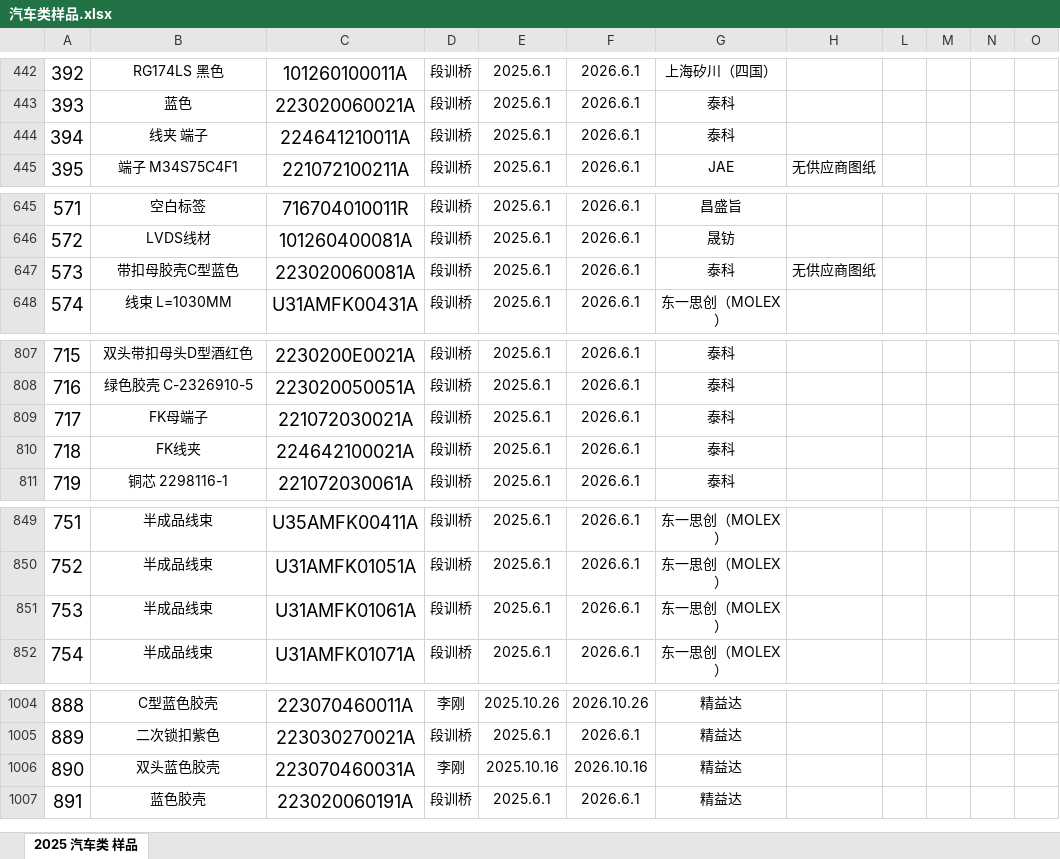
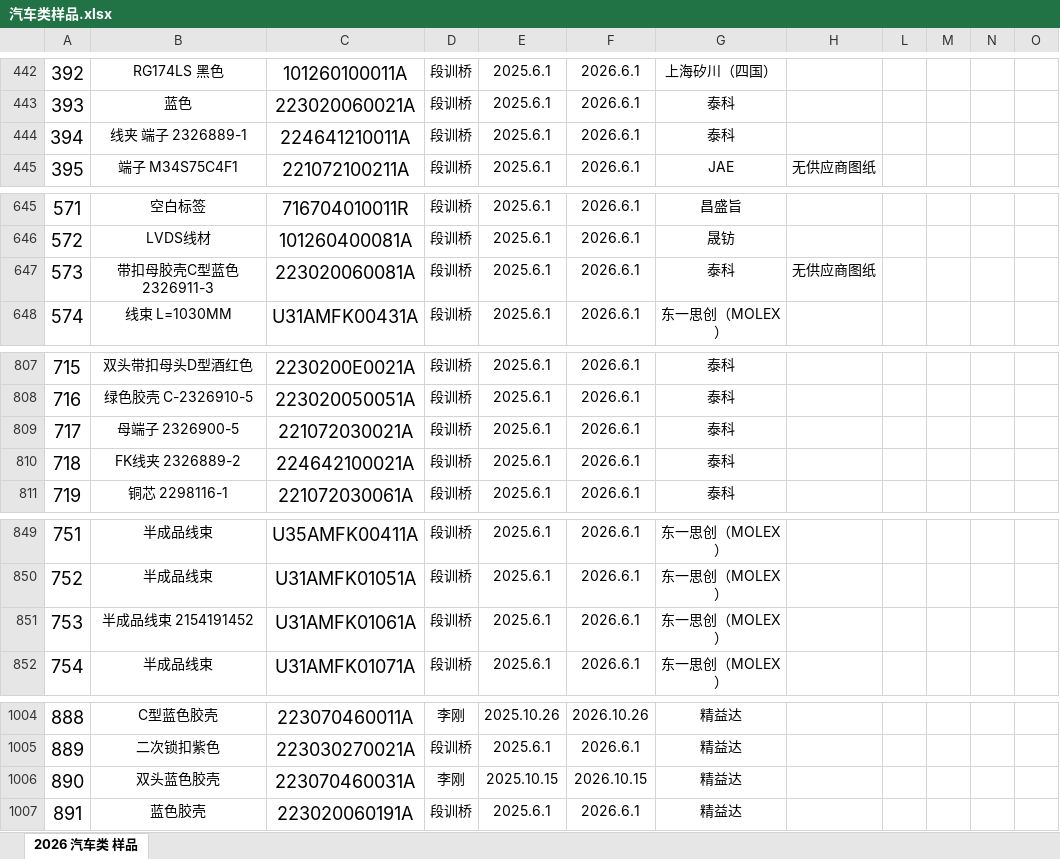
Before and after one commit to uiqc/uiqc.github.io, an Excel workbook: excel/汽车类样品.xlsx, sheet 2026 汽车类 样品, drawn as a sheet; only a part is shown, gaps mark what is left out; values as stored, in another font and other column widths than the file's, no borders; charts and pictures not drawn; the diff covers the shown part only; the diff names each change by its address in the sheet, - before the commit and + after, or states it on an @@ line.

```diff
--- a/excel/汽车类样品.xlsx (sheet 2026 汽车类 样品)
+++ b/excel/汽车类样品.xlsx (sheet 2026 汽车类 样品)
-sheet tab: 2025 汽车类 样品
+sheet tab: 2026 汽车类 样品
-B444: 线夹 端子
+B444: 线夹 端子 2326889-1
-B647: 带扣母胶壳C型蓝色
+B647: 带扣母胶壳C型蓝色 2326911-3
-B809: FK母端子
+B809: 母端子 2326900-5
-B810: FK线夹
+B810: FK线夹 2326889-2
-B851: 半成品线束
+B851: 半成品线束 2154191452
-E1006: 2025.10.16
+E1006: 2025.10.15
-F1006: 2026.10.16
+F1006: 2026.10.15
```
Also changed, not shown: 22 added rows, 22 removed rows and 13 edited cells elsewhere in this sheet.
